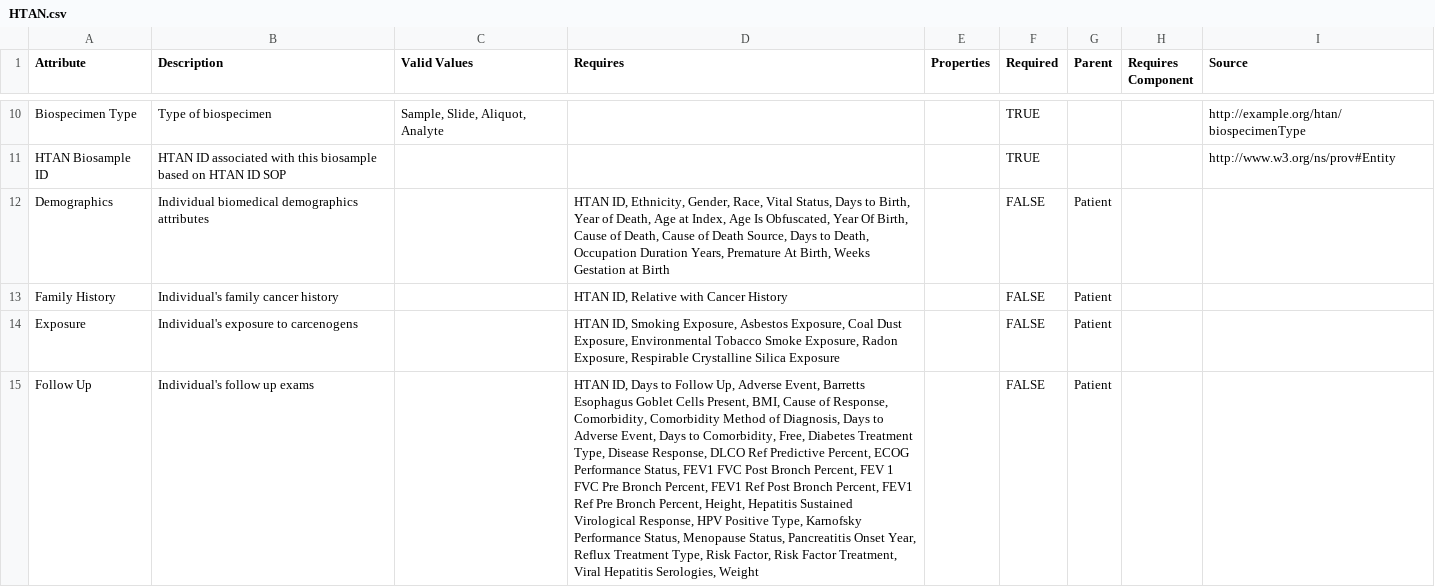
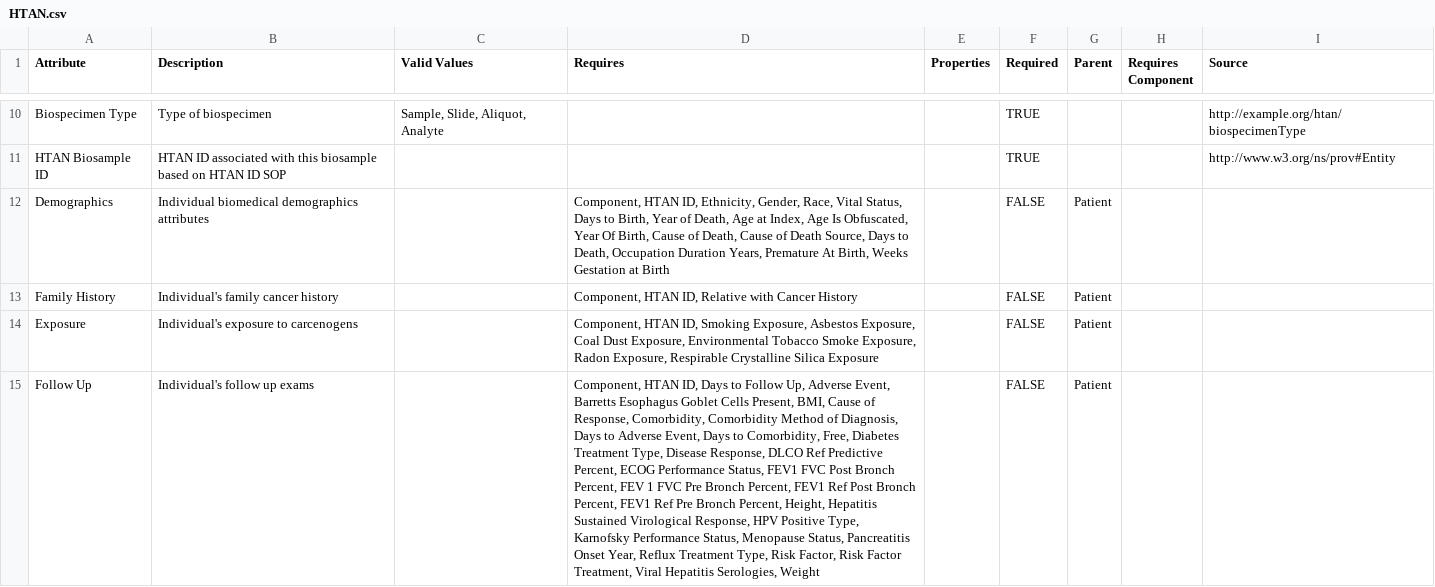
Before and after one commit to Sage-Bionetworks/schematic, a CSV file: schemas/HTAN.csv, drawn as a sheet; only a part is shown, gaps mark what is left out; the diff covers the shown part only; the diff names each change by its address in the sheet, - before the commit and + after, or states it on an @@ line.

Commit message:
correction to HTAN Exposure component to account for smoking exposure requirements in schema

```diff
--- a/schemas/HTAN.csv
+++ b/schemas/HTAN.csv
-D12 (Requires): HTAN ID,…
+D12 (Requires): Component, HTAN ID,…
-D13 (Requires): HTAN ID, Relative with Cancer History
+D13 (Requires): Component, HTAN ID, Relative with Cancer History
-D14 (Requires): HTAN ID,…
+D14 (Requires): Component, HTAN ID,…
-D15 (Requires): HTAN ID,…
+D15 (Requires): Component, HTAN ID,…
```
Also changed, not shown: 10 edited cells elsewhere in this file, 1 other file.
